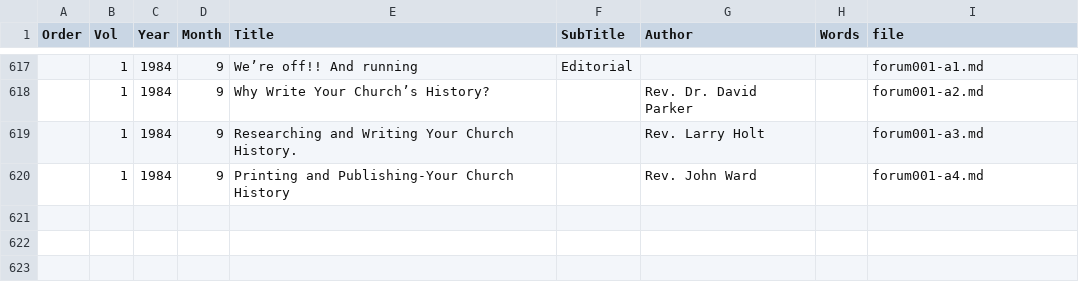
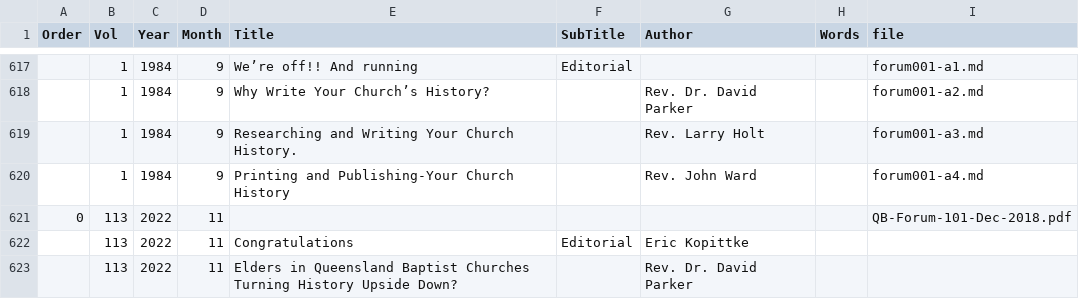
Before and after one commit to bhqweb/bhqweb.github.io, a TSV file: _data/forum.tsv, drawn as a sheet; only a part is shown, gaps mark what is left out; the diff names each change by its address in the sheet, - before the commit and + after, or states it on an @@ line.

Commit message:
added 113 Forum details and 101 pdf

```diff
--- a/_data/forum.tsv
+++ b/_data/forum.tsv
+row 621: 0 | 113 | 2022 | 11 |  |  |  |  | QB-Forum-101-Dec-2018.pdf
+row 622:  | 113 | 2022 | 11 | Congratulations | Editorial | Eric Kopittke
+row 623:  | 113 | 2022 | 11 | Elders in Queensland Baptist Churches Turning History Upside Down? |  | Rev. Dr. David Parker
```
